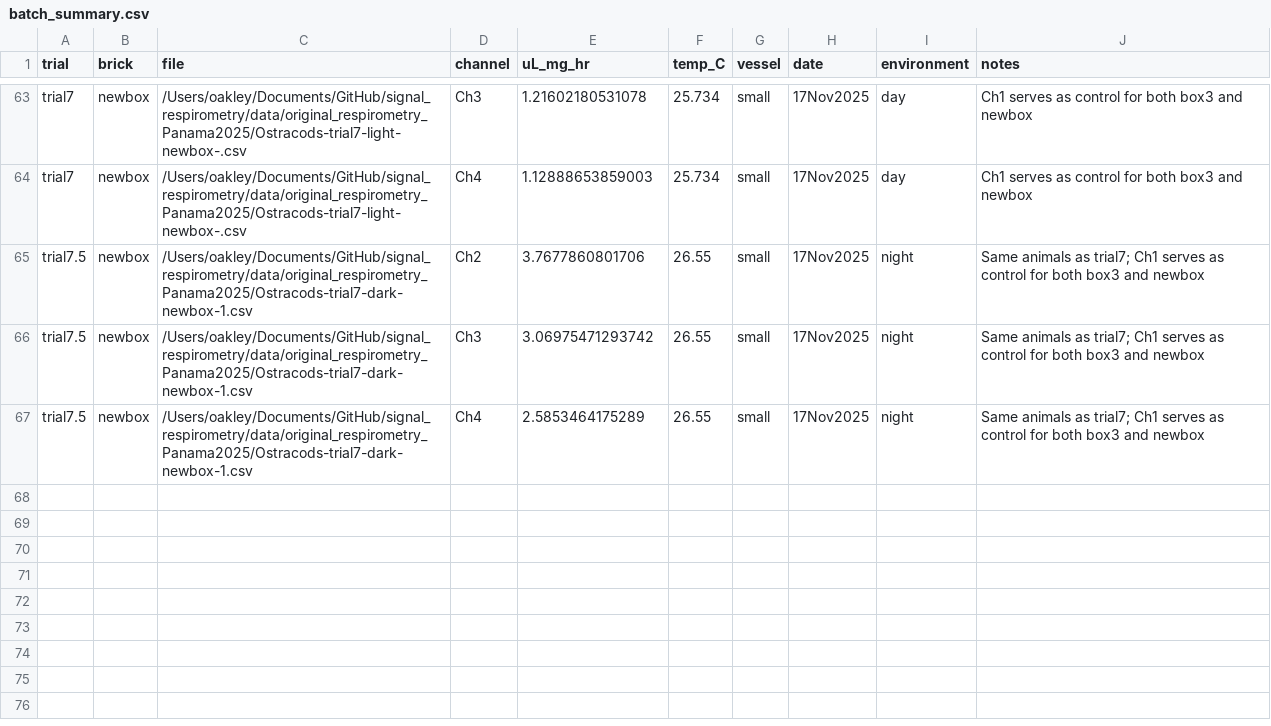
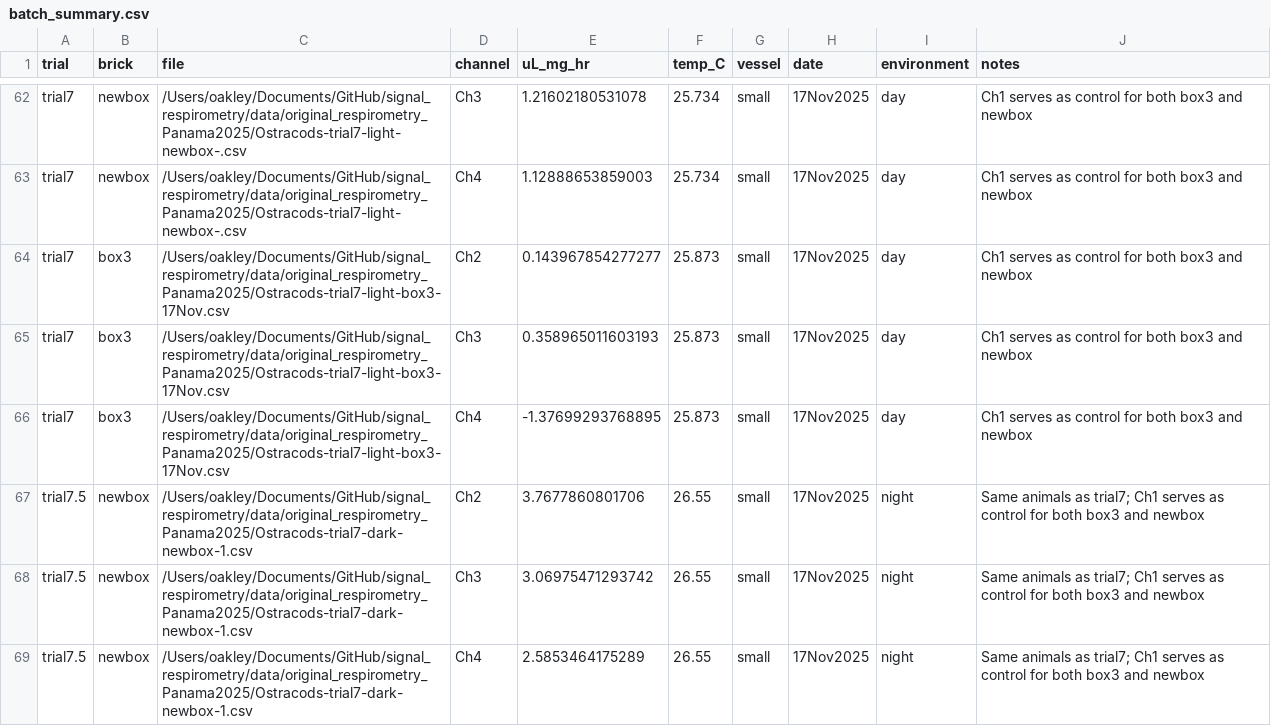
Before and after one commit to ucsb-oakley-lab/signal_respirometry, a CSV file: data/processed/batch_summary.csv, drawn as a sheet; only a part is shown, gaps mark what is left out; the diff covers the shown part only.

```diff
--- a/data/processed/batch_summary.csv
+++ b/data/processed/batch_summary.csv
@@ -64,2 +63,5 @@ trial7,newbox,/Users/oakley/Documents/GitHub/signal_respirometry/data/original_r
 trial7,newbox,/Users/oakley/Documents/GitHub/signal_respirometry/data/original_respirometry_Panama2025/Ostracods-trial7-light-newbox-.csv,Ch4,1.12888653859003,25.734,small,17Nov2025,day,Ch1 serves as control for both box3 and newbox
+trial7,box3,/Users/oakley/Documents/GitHub/signal_respirometry/data/original_respirometry_Panama2025/Ostracods-trial7-light-box3-17Nov.csv,Ch2,0.143967854277277,25.873,small,17Nov2025,day,Ch1 serves as control for both box3 and newbox
+trial7,box3,/Users/oakley/Documents/GitHub/signal_respirometry/data/original_respirometry_Panama2025/Ostracods-trial7-light-box3-17Nov.csv,Ch3,0.358965011603193,25.873,small,17Nov2025,day,Ch1 serves as control for both box3 and newbox
+trial7,box3,/Users/oakley/Documents/GitHub/signal_respirometry/data/original_respirometry_Panama2025/Ostracods-trial7-light-box3-17Nov.csv,Ch4,-1.37699293768895,25.873,small,17Nov2025,day,Ch1 serves as control for both box3 and newbox
 trial7.5,newbox,/Users/oakley/Documents/GitHub/signal_respirometry/data/original_respirometry_Panama2025/Ostracods-trial7-dark-newbox-1.csv,Ch2,3.7677860801706,26.55,small,17Nov2025,night,Same animals as trial7; Ch1 serves as control for both box3 and newbox
```
Also changed, not shown: 3 added rows and 1 removed row elsewhere in this file, data/processed/Ostracods-trial5-box2-14Nov.csv_R_summary.csv, data/processed/Ostracods-trial5-box2-14Nov.csv_R_summary_long.csv, 4 other files.
